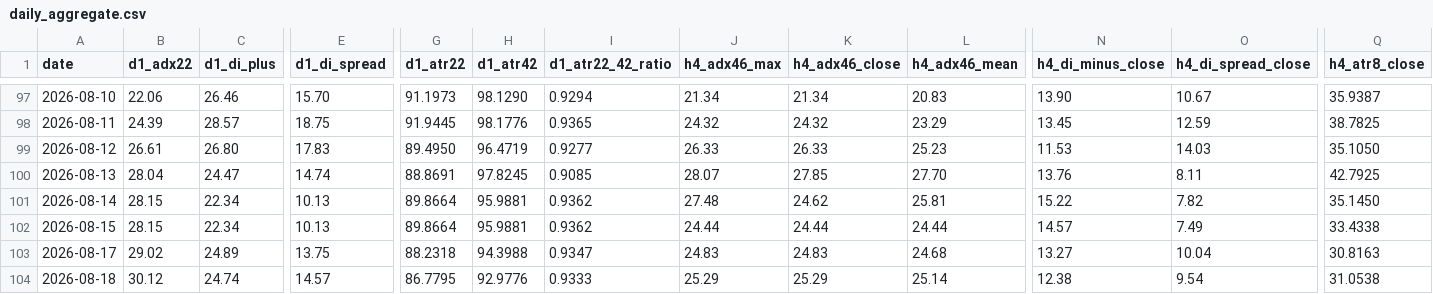
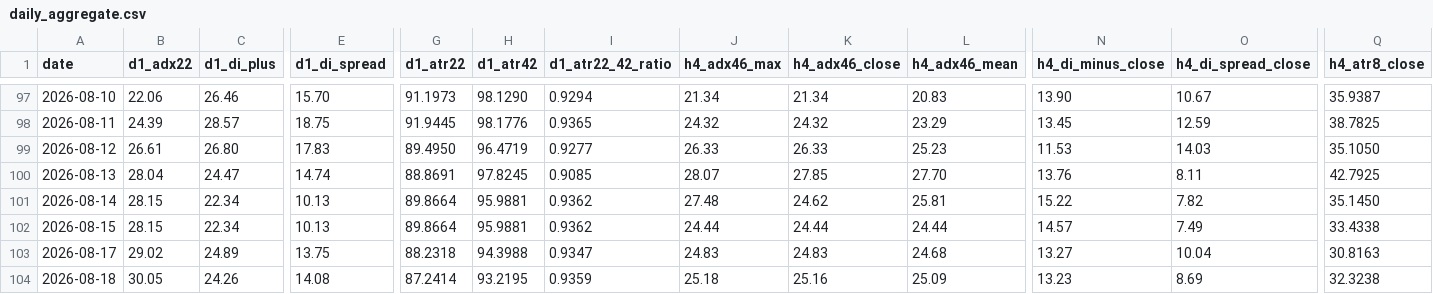
Before and after one commit to arokamiya98-svg/adxscore-heatmap, a CSV file: mt5_data/daily/daily_aggregate.csv, drawn as a sheet; only a part is shown, gaps mark what is left out; the diff covers the shown part only; the diff names each change by its address in the sheet, - before the commit and + after, or states it on an @@ line.

Commit message:
data: VPS pool update 2026-08-18 13:00:07

```diff
--- a/mt5_data/daily/daily_aggregate.csv
+++ b/mt5_data/daily/daily_aggregate.csv
-B104 (d1_adx22): 30.12
+B104 (d1_adx22): 30.05
-C104 (d1_di_plus): 24.74
+C104 (d1_di_plus): 24.26
-E104 (d1_di_spread): 14.57
+E104 (d1_di_spread): 14.08
-G104 (d1_atr22): 86.7795
+G104 (d1_atr22): 87.2414
-H104 (d1_atr42): 92.9776
+H104 (d1_atr42): 93.2195
-I104 (d1_atr22_42_ratio): 0.9333
+I104 (d1_atr22_42_ratio): 0.9359
-J104 (h4_adx46_max): 25.29
+J104 (h4_adx46_max): 25.18
-K104 (h4_adx46_close): 25.29
+K104 (h4_adx46_close): 25.16
-L104 (h4_adx46_mean): 25.14
+L104 (h4_adx46_mean): 25.09
-N104 (h4_di_minus_close): 12.38
+N104 (h4_di_minus_close): 13.23
-O104 (h4_di_spread_close): 9.54
+O104 (h4_di_spread_close): 8.69
-Q104 (h4_atr8_close): 31.0538
+Q104 (h4_atr8_close): 32.3238
```
Also changed, not shown: 11 edited cells elsewhere in this file, mt5_data/ADX_Weekly_Above_v4.csv, mt5_data/H4PhaseAuto_weekly.csv, 2 other files.
